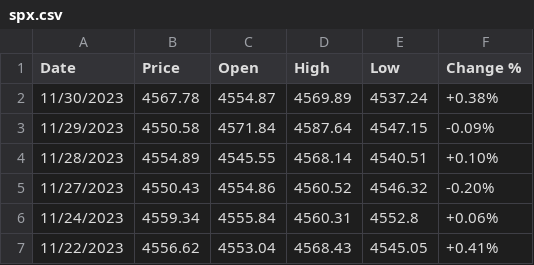
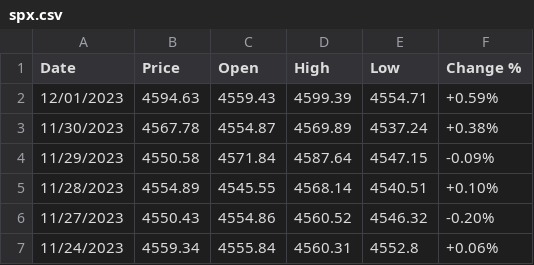
Before and after one commit to nirops/nirops-bin, a CSV file: spx.csv, drawn as a sheet; only a part is shown; the shorter side is filled out with more unchanged rows; the diff names each change by its address in the sheet, - before the commit and + after, or states it on an @@ line.

```diff
--- a/spx.csv
+++ b/spx.csv
+row 2: 12/01/2023 | 4594.63 | 4559.43 | 4599.39 | 4554.71 | +0.59%
```
Also changed, not shown: djia.csv, qqq.csv, 1 other file.
